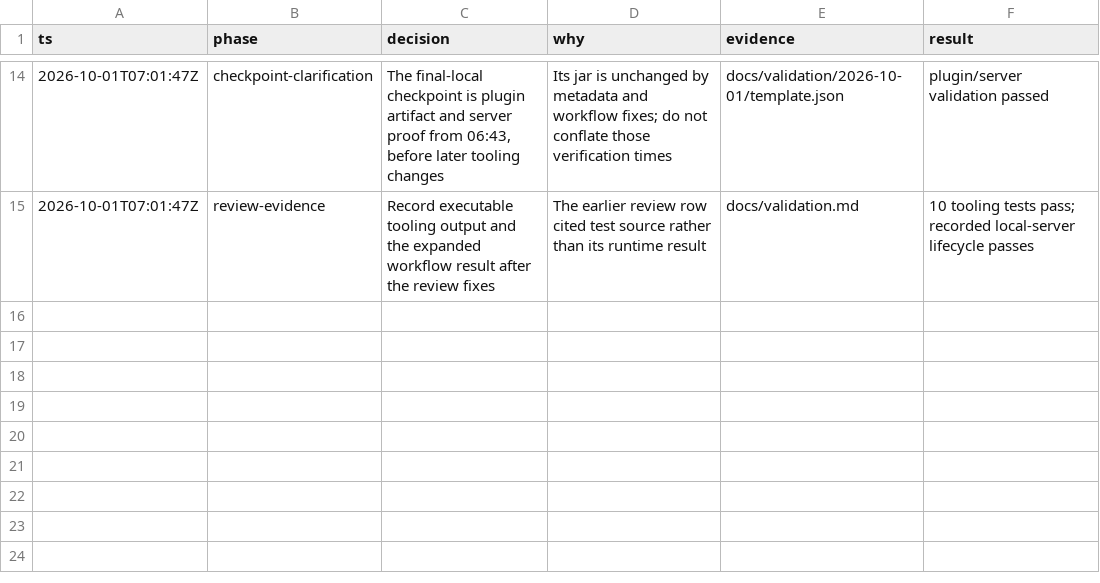
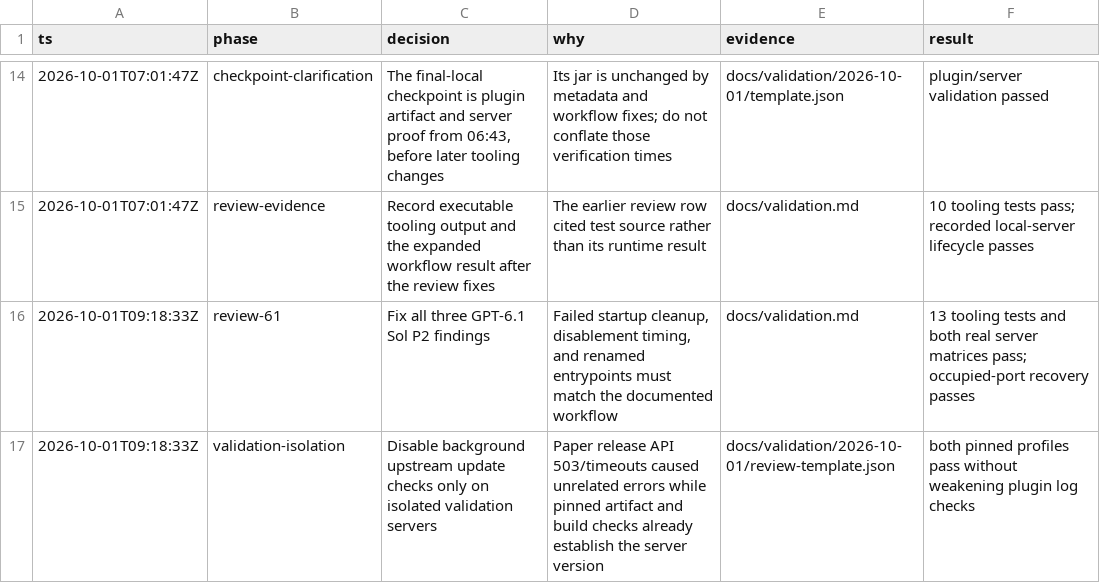
Before and after one commit to sVoxelDev/spigot-plugin-template, a TSV file: docs/decisions.tsv, drawn as a sheet; only a part is shown, gaps mark what is left out.

Commit message:
fix: resolve GPT-6.1 Sol review findings and validate failure recovery

```diff
--- a/docs/decisions.tsv
+++ b/docs/decisions.tsv
@@ -15 +15,3 @@ ts	phase	decision	why	evidence	result
 2026-10-01T07:01:47Z	review-evidence	Record executable tooling output and the expanded workflow result after the review fixes	The earlier review row cited test source rather than its runtime result	docs/validation.md	10 tooling tests pass; recorded local-server lifecycle passes
+2026-10-01T09:18:33Z	review-61	Fix all three GPT-6.1 Sol P2 findings	Failed startup cleanup, disablement timing, and renamed entrypoints must match the documented workflow	docs/validation.md	13 tooling tests and both real server matrices pass; occupied-port recovery passes
+2026-10-01T09:18:33Z	validation-isolation	Disable background upstream update checks only on isolated validation servers	Paper release API 503/timeouts caused unrelated errors while pinned artifact and build checks already establish the server version	docs/validation/2026-10-01/review-template.json	both pinned profiles pass without weakening plugin log checks
```
Also changed, not shown: 8 other files.
